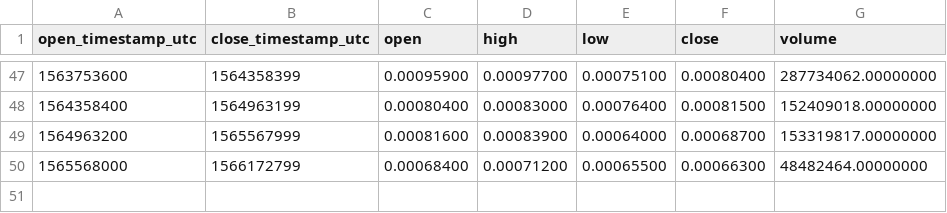
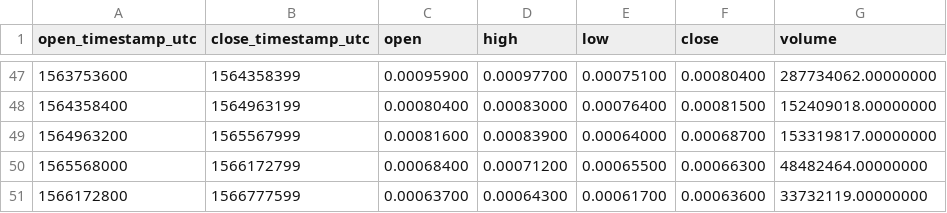
Before and after one commit to cryptobigbro/binance-TRXBNB, a CSV file: binance-TRXBNB-1w.csv, drawn as a sheet; only a part is shown, gaps mark what is left out; the diff names each change by its address in the sheet, - before the commit and + after, or states it on an @@ line.

```diff
--- a/binance-TRXBNB-1w.csv
+++ b/binance-TRXBNB-1w.csv
+row 51: 1566172800 | 1566777599 | 0.00063700 | 0.00064300 | 0.00061700 | 0.00063600 | 33732119.00000000
```
Also changed, not shown: binance-TRXBNB-1d.csv, binance-TRXBNB-1h.csv.
